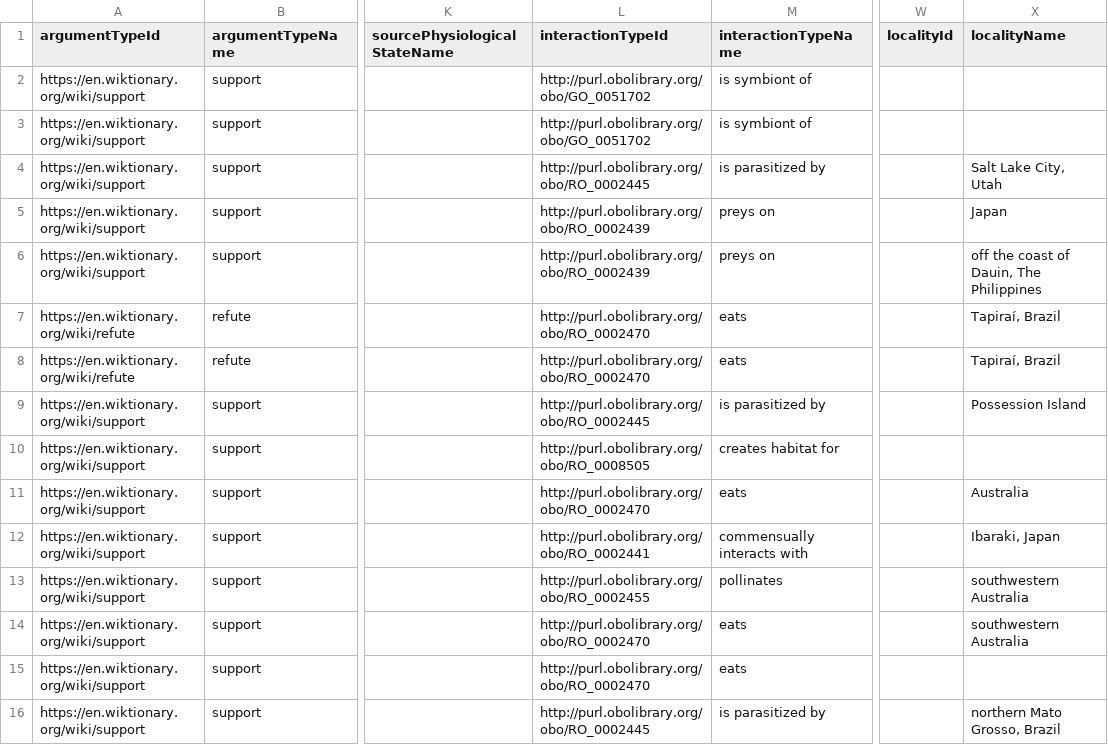
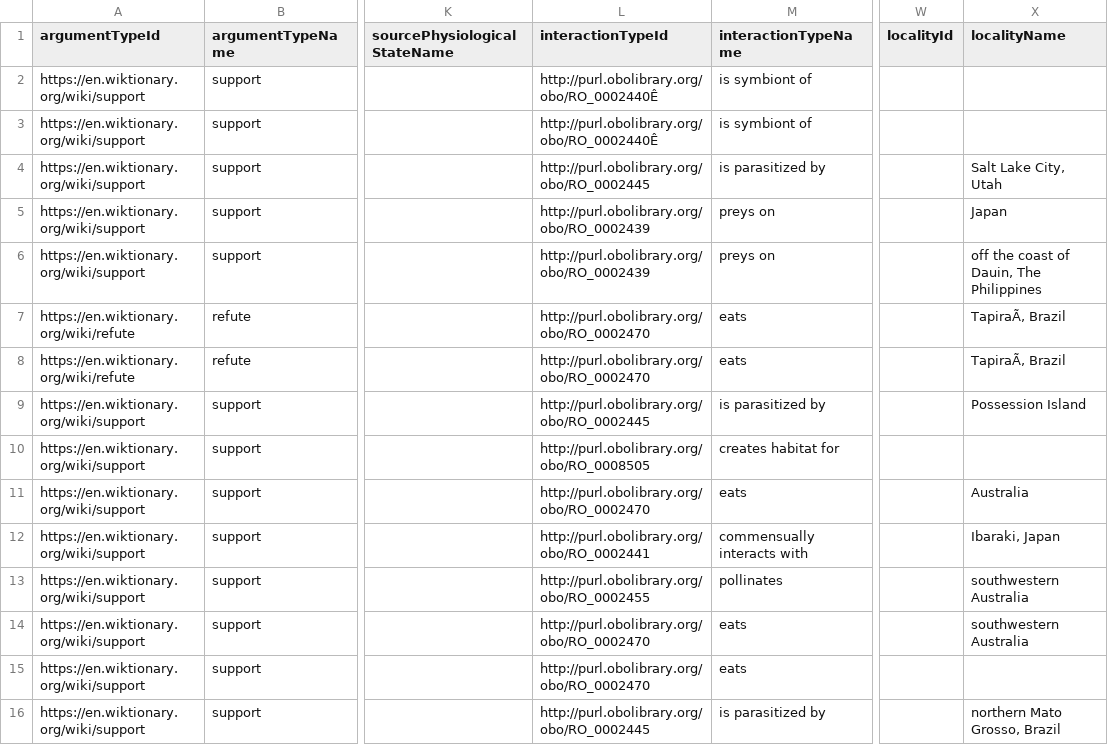
Before and after one commit to arw36/EcoPics_Interactions, a TSV file: interactions.tsv, drawn as a sheet; only a part is shown, gaps mark what is left out; the diff names each change by its address in the sheet, - before the commit and + after, or states it on an @@ line.

Commit message:
correct symbiont InteractionTypeId

```diff
--- a/interactions.tsv
+++ b/interactions.tsv
-L2:L3 (interactionTypeId): http://purl.obolibrary.org/obo/GO_0051702
+L2:L3 (interactionTypeId): http://purl.obolibrary.org/obo/RO_0002440Ê
-X7:X8 (localityName): Tapiraí, Brazil
+X7:X8 (localityName): TapiraÃ, Brazil
```
